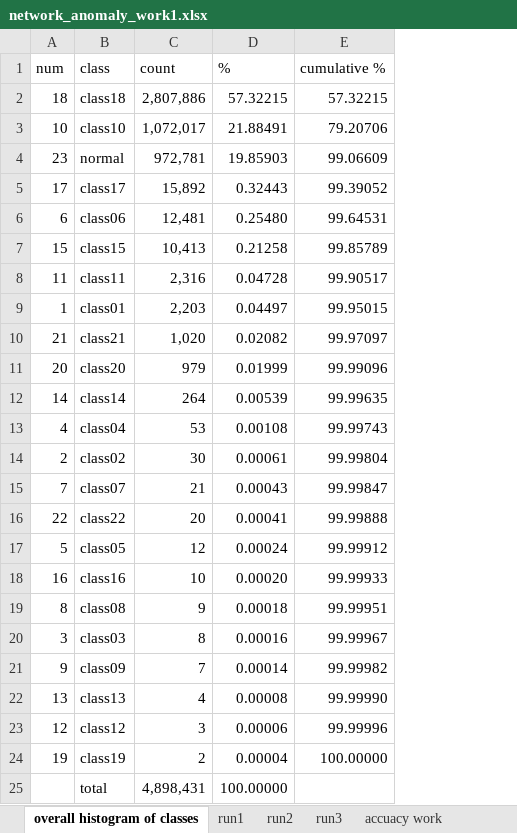
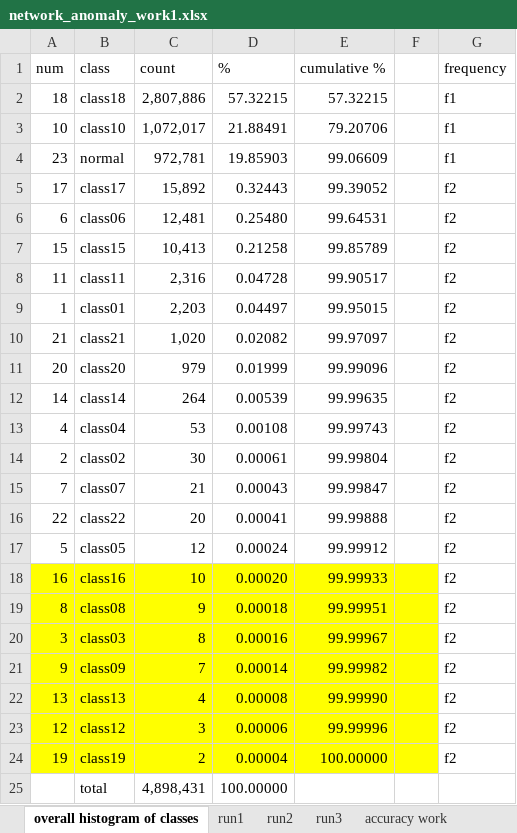
Before and after one commit to reductionista/madlib-site, an Excel workbook: community-artifacts/network_anomaly_work1.xlsx, sheet overall histogram of classes, drawn as a sheet; values as stored, in another font and other column widths than the file's, no borders; the diff names each change by its address in the sheet, - before the commit and + after, or states it on an @@ line.

```diff
--- a/community-artifacts/network_anomaly_work1.xlsx (sheet overall histogram of classes)
+++ b/community-artifacts/network_anomaly_work1.xlsx (sheet overall histogram of classes)
-sheet tab: accuacy work
+sheet tab: accuracy work
+column F, empty
+column G (frequency), rows 2-24: f1 | f1 | f1 | f2 | f2 | f2 | f2 | f2 | f2 | f2 | f2 | f2 | f2 | f2 | f2 | f2 | f2 | f2 | f2 | f2 | f2 | f2 | f2
-A18:E24 fill: none
+A18:E24 fill: #FFFF00
```
Also changed, not shown: sheet run3, 2 other files.
